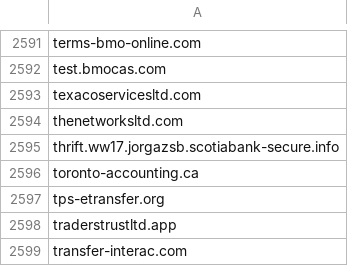
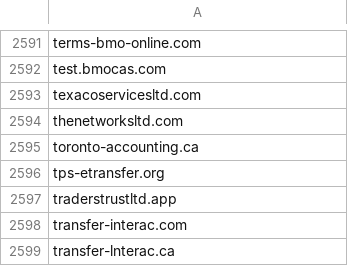
Before and after one commit to Phishcan/phishcan-data, a CSV file: api/banking/comprehensive_banking_phishing_domains.csv, drawn as a sheet; only a part is shown, gaps mark what is left out; the shorter side is filled out with more unchanged rows; the diff names each change by its address in the sheet, - before the commit and + after, or states it on an @@ line.

Commit message:
Update phishing exports - 2026-09-04_07-32-15

```diff
--- a/api/banking/comprehensive_banking_phishing_domains.csv
+++ b/api/banking/comprehensive_banking_phishing_domains.csv
-row 2595: thrift.ww17.jorgazsb.scotiabank-secure.info
```
Also changed, not shown: api/utilities/comprehensive_utilities_phishing_domains.csv, 8 other files.
